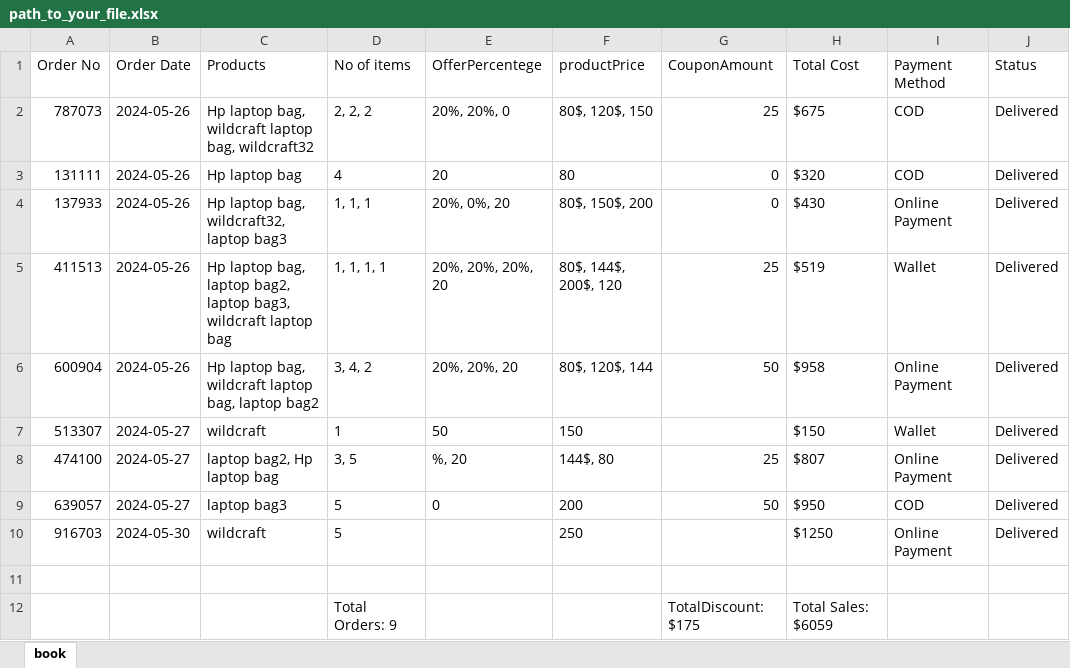
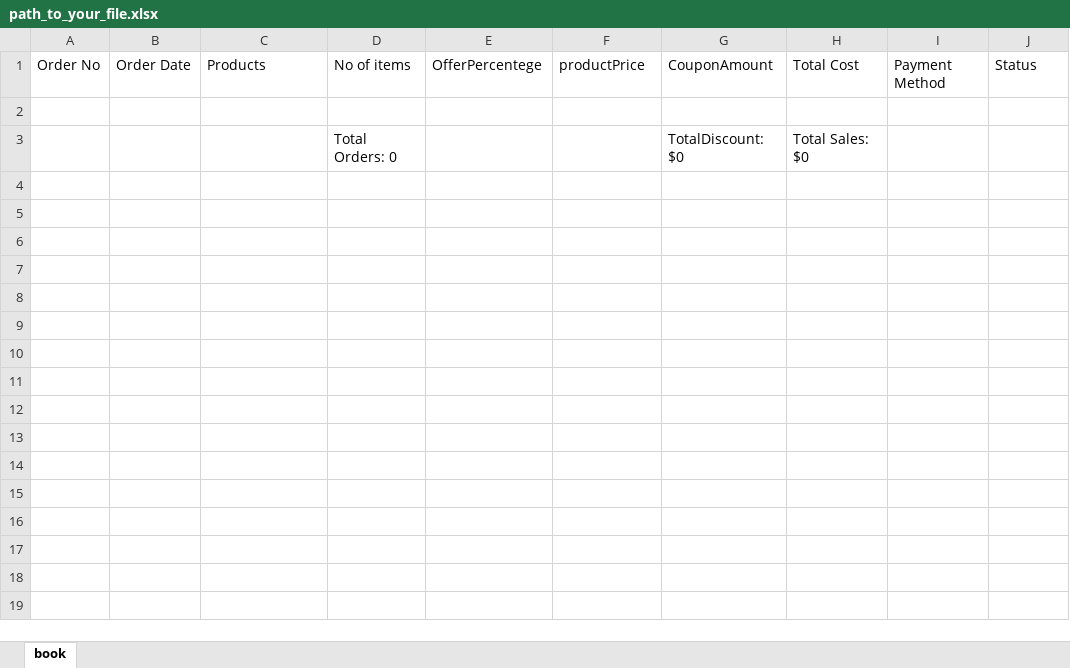
Before and after one commit to sasineelakandan/big-bag, an Excel workbook: path_to_your_file.xlsx, sheet book, drawn as a sheet; values as stored, in another font and other column widths than the file's, no borders; removed rows and columns are numbered as before the commit, all else as after; the diff names each change by its address in the sheet, - before the commit and + after, or states it on an @@ line.

```diff
--- a/path_to_your_file.xlsx (sheet book)
+++ b/path_to_your_file.xlsx (sheet book)
-row 2: 787073 | 2024-05-26 | Hp laptop bag, wildcraft laptop bag, wildcraft32 | 2, 2, 2 | 20%, 20%, 0 | 80$, 120$, 150 | 25 | $675 | COD | Delivered
-row 3: 131111 | 2024-05-26 | Hp laptop bag | 4 | 20 | 80 | 0 | $320 | COD | Delivered
-row 4: 137933 | 2024-05-26 | Hp laptop bag, wildcraft32, laptop bag3 | 1, 1, 1 | 20%, 0%, 20 | 80$, 150$, 200 | 0 | $430 | Online Payment | Delivered
-row 5: 411513 | 2024-05-26 | Hp laptop bag, laptop bag2, laptop bag3, wildcraft laptop bag | 1, 1, 1, 1 | 20%, 20%, 20%, 20 | 80$, 144$, 200$, 120 | 25 | $519 | Wallet | Delivered
-row 6: 600904 | 2024-05-26 | Hp laptop bag, wildcraft laptop bag, laptop bag2 | 3, 4, 2 | 20%, 20%, 20 | 80$, 120$, 144 | 50 | $958 | Online Payment | Delivered
-row 7: 513307 | 2024-05-27 | wildcraft | 1 | 50 | 150 |  | $150 | Wallet | Delivered
-row 8: 474100 | 2024-05-27 | laptop bag2, Hp laptop bag | 3, 5 | %, 20 | 144$, 80 | 25 | $807 | Online Payment | Delivered
-row 9: 639057 | 2024-05-27 | laptop bag3 | 5 | 0 | 200 | 50 | $950 | COD | Delivered
-row 10: 916703 | 2024-05-30 | wildcraft | 5 |  | 250 |  | $1250 | Online Payment | Delivered
-D3: Total Orders: 9
+D3: Total Orders: 0
-G3: TotalDiscount: $175
+G3: TotalDiscount: $0
-H3: Total Sales: $6059
+H3: Total Sales: $0
```
Also changed, not shown: 54 other files.
